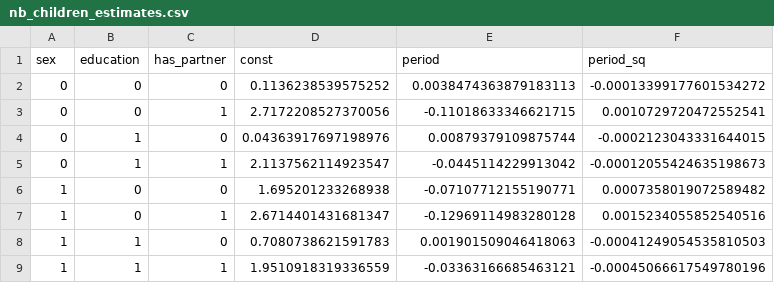
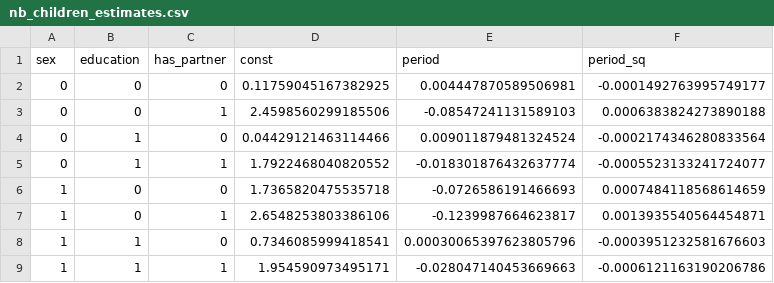
Before and after one commit to PolicyUncertainty/analysis, a CSV file: output/est_results/nb_children_estimates.csv, drawn as a sheet.

```diff
--- a/output/est_results/nb_children_estimates.csv
+++ b/output/est_results/nb_children_estimates.csv
@@ -1,9 +1,9 @@
 sex,education,has_partner,const,period,period_sq
-0,0,0,0.1136238539575252,0.0038474363879183113,-0.00013399177601534272
-0,0,1,2.7172208527370056,-0.11018633346621715,0.0010729720472552541
-0,1,0,0.04363917697198976,0.00879379109875744,-0.0002123043331644015
-0,1,1,2.1137562114923547,-0.0445114229913042,-0.00012055424635198673
-1,0,0,1.695201233268938,-0.07107712155190771,0.0007358019072589482
-1,0,1,2.6714401431681347,-0.12969114983280128,0.0015234055852540516
-1,1,0,0.7080738621591783,0.001901509046418063,-0.00041249054535810503
-1,1,1,1.9510918319336559,-0.03363166685463121,-0.00045066617549780196
+0,0,0,0.11759045167382925,0.004447870589506981,-0.0001492763995749177
+0,0,1,2.4598560299185506,-0.08547241131589103,0.0006383824273890188
+0,1,0,0.04429121463114466,0.009011879481324524,-0.0002174346280833564
+0,1,1,1.7922468040820552,-0.018301876432637774,-0.0005523133241724077
+1,0,0,1.7365820475535718,-0.0726586191466693,0.0007484118568614659
+1,0,1,2.6548253803386106,-0.1239987664623817,0.0013935540564454871
+1,1,0,0.7346085999418541,0.00030065397623805796,-0.0003951232581676603
+1,1,1,1.954590973495171,-0.028047140453669663,-0.0006121163190206786
```
Also changed, not shown: output/est_results/partner_transition_matrix.csv, 11 other files.
